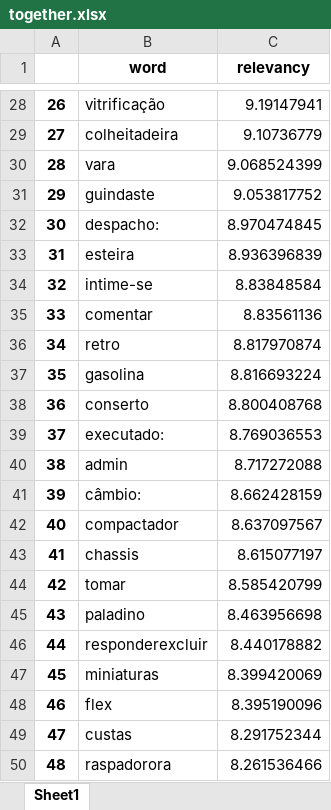
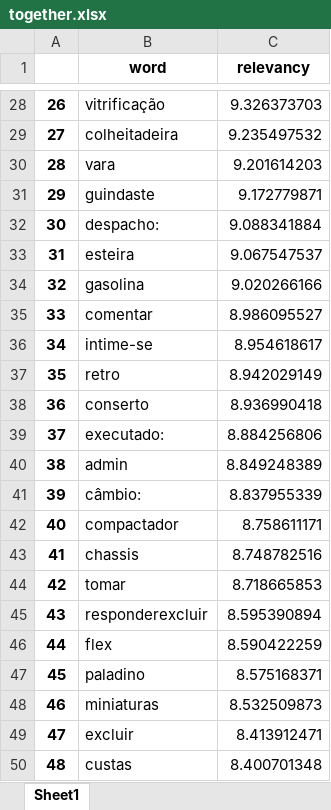
Before and after one commit to CaioFauza/SparkWordsAnalytics, an Excel workbook: tables/together.xlsx, sheet Sheet1, drawn as a sheet; only a part is shown, gaps mark what is left out; values as stored, in another font and other column widths than the file's, no borders; the diff covers the shown part only; the diff names each change by its address in the sheet, - before the commit and + after, or states it on an @@ line.

```diff
--- a/tables/together.xlsx (sheet Sheet1)
+++ b/tables/together.xlsx (sheet Sheet1)
-C28 (relevancy): 9.19147941
+C28 (relevancy): 9.326373703
-C29 (relevancy): 9.10736779
+C29 (relevancy): 9.235497532
-C30 (relevancy): 9.068524399
+C30 (relevancy): 9.201614203
-C31 (relevancy): 9.053817752
+C31 (relevancy): 9.172779871
-C32 (relevancy): 8.970474845
+C32 (relevancy): 9.088341884
-C33 (relevancy): 8.936396839
+C33 (relevancy): 9.067547537
-B34 (word): intime-se
+B34 (word): gasolina
-C34 (relevancy): 8.83848584
+C34 (relevancy): 9.020266166
-C35 (relevancy): 8.83561136
+C35 (relevancy): 8.986095527
-B36 (word): retro
+B36 (word): intime-se
-C36 (relevancy): 8.817970874
+C36 (relevancy): 8.954618617
-B37 (word): gasolina
+B37 (word): retro
-C37 (relevancy): 8.816693224
+C37 (relevancy): 8.942029149
-C38 (relevancy): 8.800408768
+C38 (relevancy): 8.936990418
-C39 (relevancy): 8.769036553
+C39 (relevancy): 8.884256806
-C40 (relevancy): 8.717272088
+C40 (relevancy): 8.849248389
-C41 (relevancy): 8.662428159
+C41 (relevancy): 8.837955339
-C42 (relevancy): 8.637097567
+C42 (relevancy): 8.758611171
-C43 (relevancy): 8.615077197
+C43 (relevancy): 8.748782516
-C44 (relevancy): 8.585420799
+C44 (relevancy): 8.718665853
-B45 (word): paladino
+B45 (word): responderexcluir
-C45 (relevancy): 8.463956698
+C45 (relevancy): 8.595390894
-B46 (word): responderexcluir
+B46 (word): flex
-C46 (relevancy): 8.440178882
+C46 (relevancy): 8.590422259
-B47 (word): miniaturas
+B47 (word): paladino
-C47 (relevancy): 8.399420069
+C47 (relevancy): 8.575168371
-B48 (word): flex
+B48 (word): miniaturas
-C48 (relevancy): 8.395190096
+C48 (relevancy): 8.532509873
-B49 (word): custas
+B49 (word): excluir
-C49 (relevancy): 8.291752344
+C49 (relevancy): 8.413912471
-B50 (word): raspadorora
+B50 (word): custas
-C50 (relevancy): 8.261536466
+C50 (relevancy): 8.400701348
```
Also changed, not shown: 128 edited cells elsewhere in this sheet, tables/honda.xlsx, tables/hyundai.xlsx, 4 other files.
